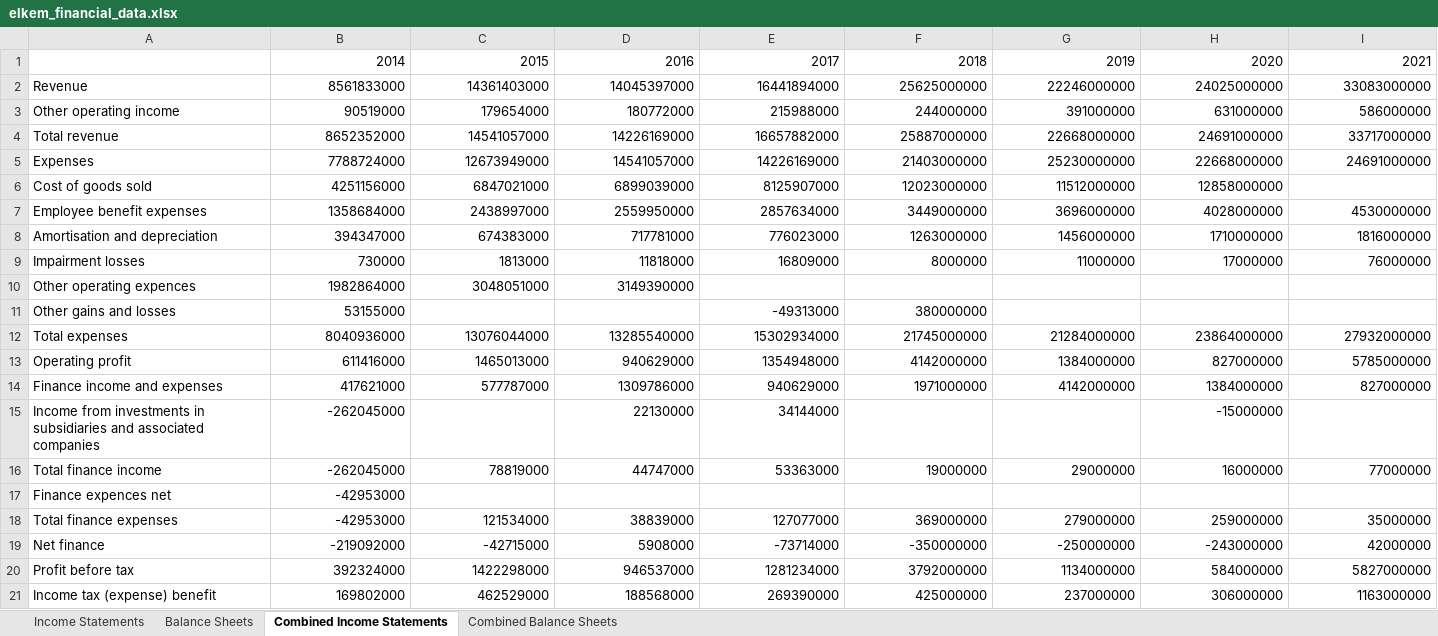
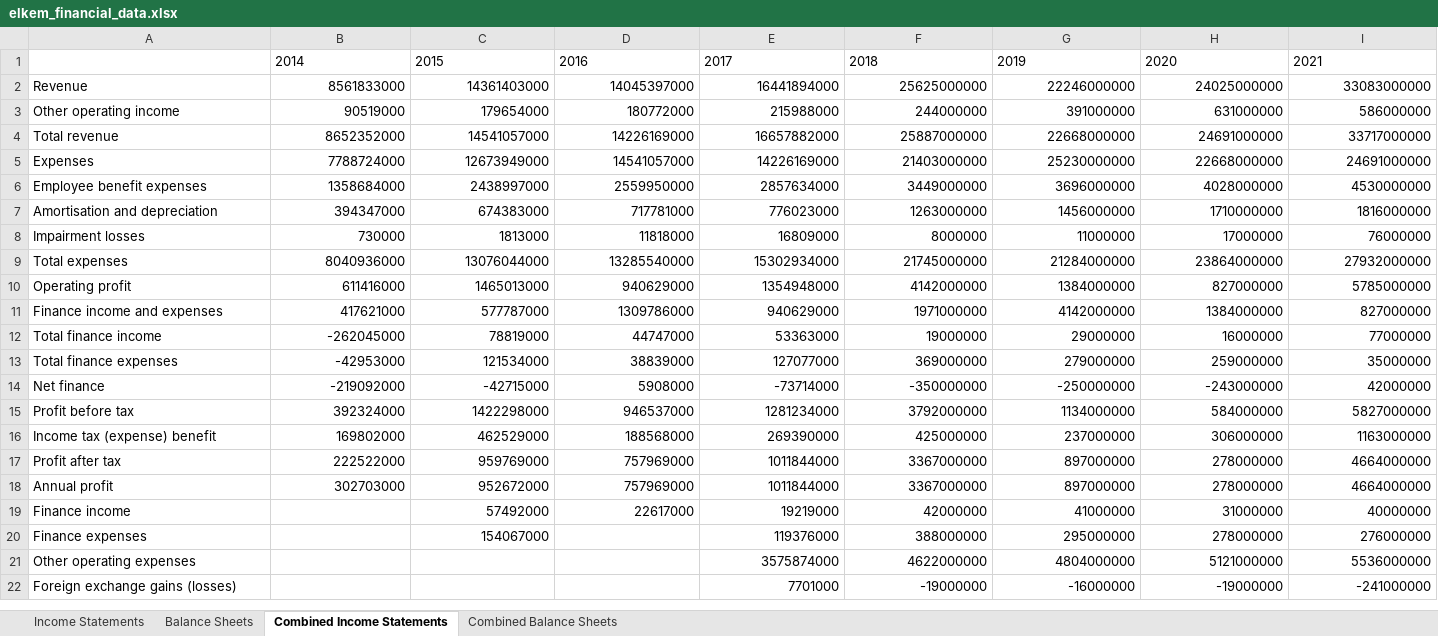
Before and after one commit to vladlevitin/Valuation, an Excel workbook: elkem_financial_data.xlsx, sheet Combined Income Statements, drawn as a sheet; only a part is shown; the shorter side is filled out with more unchanged rows; values as stored, in another font and other column widths than the file's, no borders; the diff covers the shown part only; the diff names each change by its address in the sheet, - before the commit and + after, or states it on an @@ line.

```diff
--- a/elkem_financial_data.xlsx (sheet Combined Income Statements)
+++ b/elkem_financial_data.xlsx (sheet Combined Income Statements)
-B1:I1 alignment: right
+B1:I1 alignment: left
-row 6: Cost of goods sold | 4251156000 | 6847021000 | 6899039000 | 8125907000 | 12023000000 | 11512000000 | 12858000000
-row 10: Other operating expences | 1982864000 | 3048051000 | 3149390000
-row 11: Other gains and losses | 53155000 |  |  | -49313000 | 380000000
-row 15: Income from investments in subsidiaries and associated companies | -262045000 |  | 22130000 | 34144000 |  |  | -15000000
-row 17: Finance expences net | -42953000
```
Also changed, not shown: 12 removed rows elsewhere in this sheet, sheet Combined Balance Sheets.
